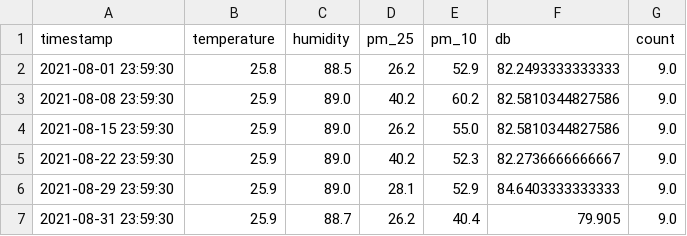
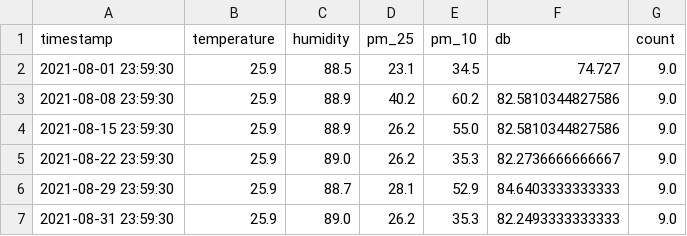
Before and after one commit to JasonSKK/construction-site-data-sonvis, a CSV file: src/df_out/particles_processedW.csv, drawn as a sheet.

```diff
--- a/src/df_out/particles_processedW.csv
+++ b/src/df_out/particles_processedW.csv
@@ -1,7 +1,7 @@
 timestamp,temperature,humidity,pm_25,pm_10,db,count
-2021-08-01 23:59:30,25.8,88.5,26.2,52.9,82.2493333333333,9.0
-2021-08-08 23:59:30,25.9,89.0,40.2,60.2,82.5810344827586,9.0
-2021-08-15 23:59:30,25.9,89.0,26.2,55.0,82.5810344827586,9.0
-2021-08-22 23:59:30,25.9,89.0,40.2,52.3,82.2736666666667,9.0
-2021-08-29 23:59:30,25.9,89.0,28.1,52.9,84.6403333333333,9.0
-2021-08-31 23:59:30,25.9,88.7,26.2,40.4,79.905,9.0
+2021-08-01 23:59:30,25.9,88.5,23.1,34.5,74.727,9.0
+2021-08-08 23:59:30,25.9,88.9,40.2,60.2,82.5810344827586,9.0
+2021-08-15 23:59:30,25.9,88.9,26.2,55.0,82.5810344827586,9.0
+2021-08-22 23:59:30,25.9,89.0,26.2,35.3,82.2736666666667,9.0
+2021-08-29 23:59:30,25.9,88.7,28.1,52.9,84.6403333333333,9.0
+2021-08-31 23:59:30,25.9,89.0,26.2,35.3,82.2493333333333,9.0
```
Also changed, not shown: src/df_out/particles_processedD.csv, src/df_out/particles_processedH.csv, 9 other files.
